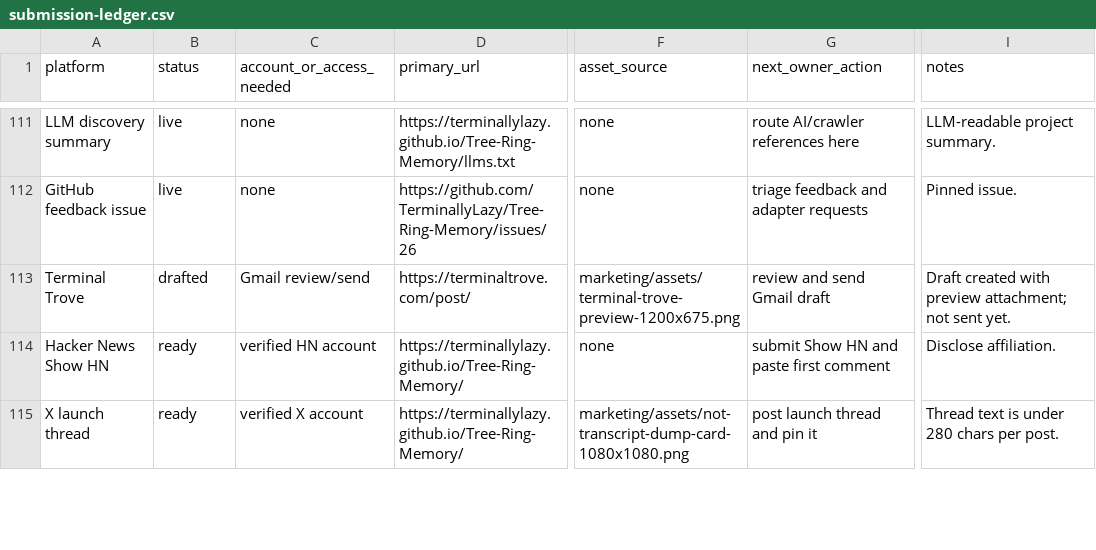
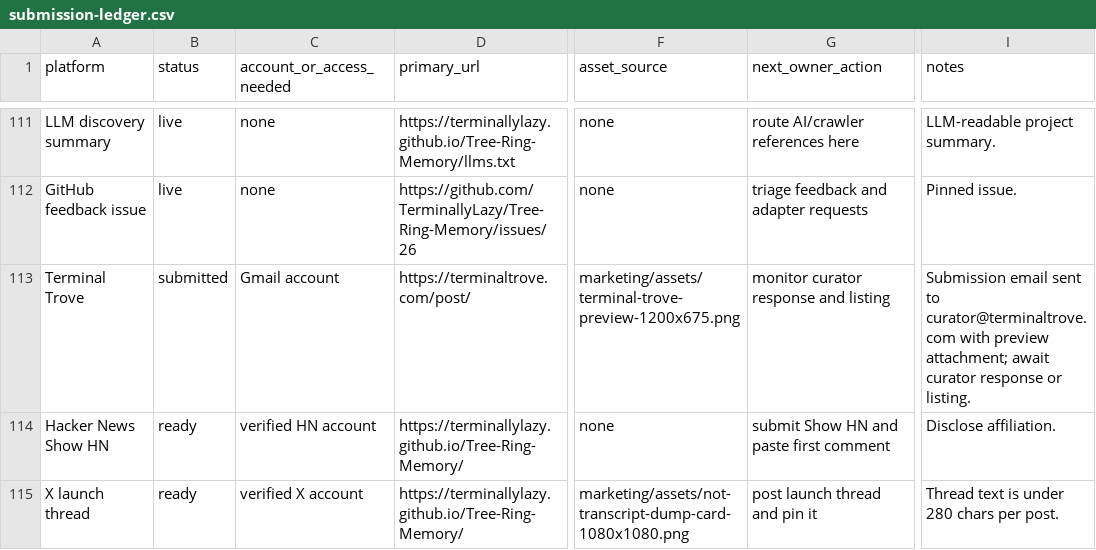
Before and after one commit to TerminallyLazy/Tree-Ring-Memory, a CSV file: marketing/submission-ledger.csv, drawn as a sheet; only a part is shown, gaps mark what is left out; the diff names each change by its address in the sheet, - before the commit and + after, or states it on an @@ line.

Commit message:
Track Terminal Trove submission

```diff
--- a/marketing/submission-ledger.csv
+++ b/marketing/submission-ledger.csv
-B113 (status): drafted
+B113 (status): submitted
-C113 (account_or_access_needed): Gmail review/send
+C113 (account_or_access_needed): Gmail account
-G113 (next_owner_action): review and send Gmail draft
+G113 (next_owner_action): monitor curator response and listing
-I113 (notes): Draft created with preview attachment; not sent yet.
+I113 (notes): Submission email sent to curator@terminaltrove.com with preview attachment; await curator response or listing.
```
Also changed, not shown: marketing/outreach-crm.csv, 3 other files.
